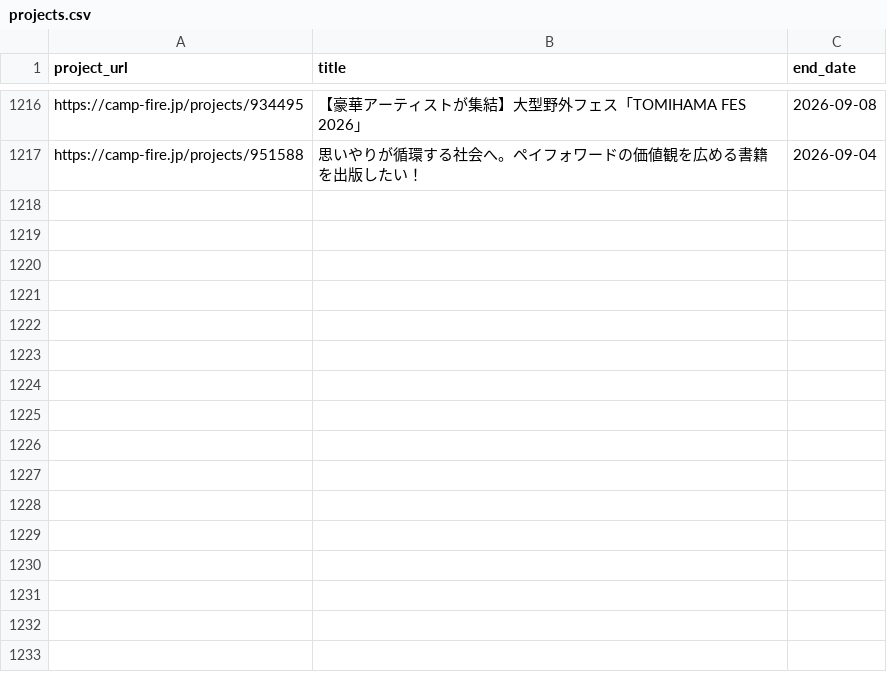
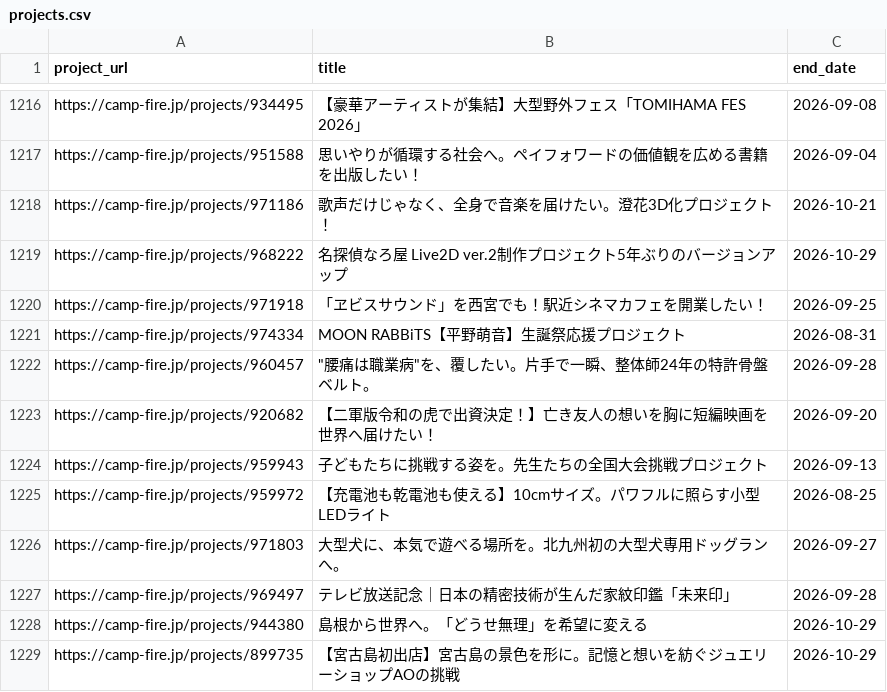
Before and after one commit to onoda38/clowd-funding, a CSV file: projects.csv, drawn as a sheet; only a part is shown, gaps mark what is left out.

```diff
--- a/projects.csv
+++ b/projects.csv
@@ -1217 +1217,13 @@ https://camp-fire.jp/projects/934495,【豪華アーティストが集結】大
 https://camp-fire.jp/projects/951588,思いやりが循環する社会へ。ペイフォワードの価値観を広める書籍を出版したい！,2026-09-04
+https://camp-fire.jp/projects/971186,歌声だけじゃなく、全身で音楽を届けたい。澄花3D化プロジェクト！,2026-10-21
+https://camp-fire.jp/projects/968222,名探偵なろ屋 Live2D ver.2制作プロジェクト5年ぶりのバージョンアップ,2026-10-29
+https://camp-fire.jp/projects/971918,「ヱビスサウンド」を西宮でも！駅近シネマカフェを開業したい！,2026-09-25
+https://camp-fire.jp/projects/974334,MOON RABBiTS【平野萌音】生誕祭応援プロジェクト,2026-08-31
+https://camp-fire.jp/projects/960457,"""腰痛は職業病""を、覆したい。片手で一瞬、整体師24年の特許骨盤ベルト。",2026-09-28
+https://camp-fire.jp/projects/920682,【二軍版令和の虎で出資決定！】亡き友人の想いを胸に短編映画を世界へ届けたい！,2026-09-20
+https://camp-fire.jp/projects/959943,子どもたちに挑戦する姿を。先生たちの全国大会挑戦プロジェクト,2026-09-13
+https://camp-fire.jp/projects/959972,【充電池も乾電池も使える】10cmサイズ。パワフルに照らす小型LEDライト,2026-08-25
+https://camp-fire.jp/projects/971803,大型犬に、本気で遊べる場所を。北九州初の大型犬専用ドッグランへ。,2026-09-27
+https://camp-fire.jp/projects/969497,テレビ放送記念｜日本の精密技術が生んだ家紋印鑑「未来印」,2026-09-28
+https://camp-fire.jp/projects/944380,島根から世界へ。「どうせ無理」を希望に変える,2026-10-29
+https://camp-fire.jp/projects/899735,【宮古島初出店】宮古島の景色を形に。記憶と想いを紡ぐジュエリーショップAOの挑戦,2026-10-29
```
Also changed, not shown: 1 other file.
